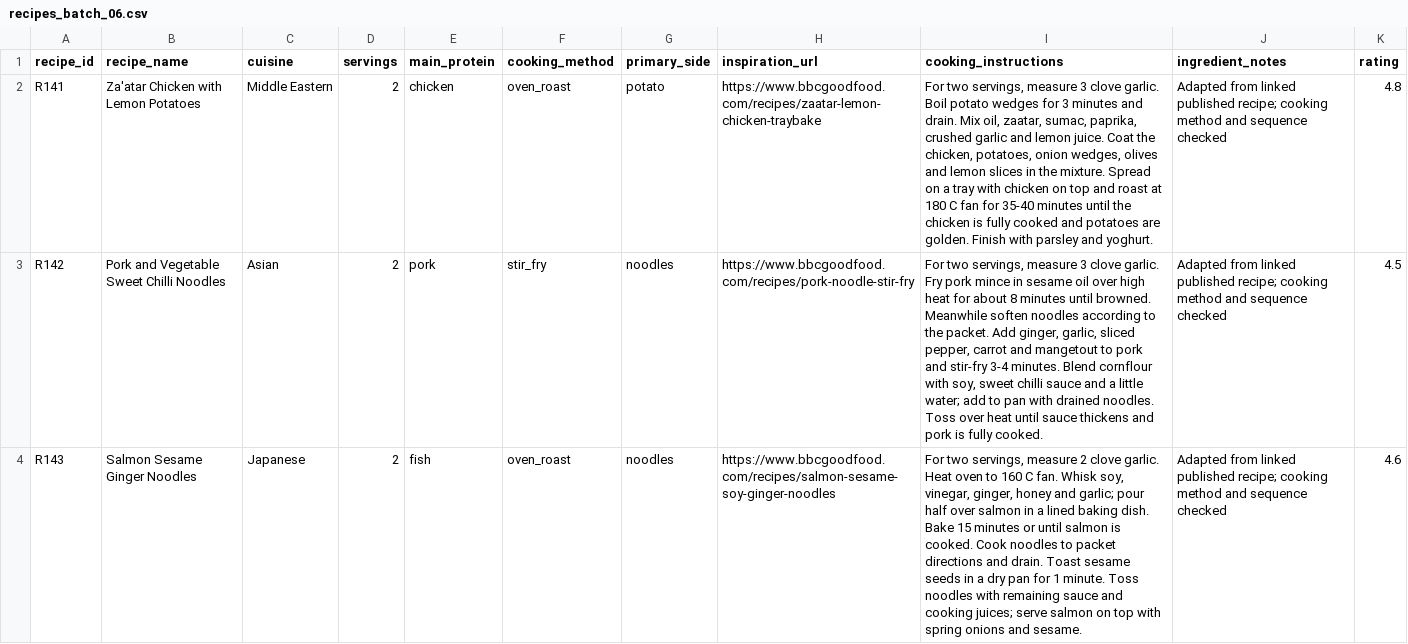
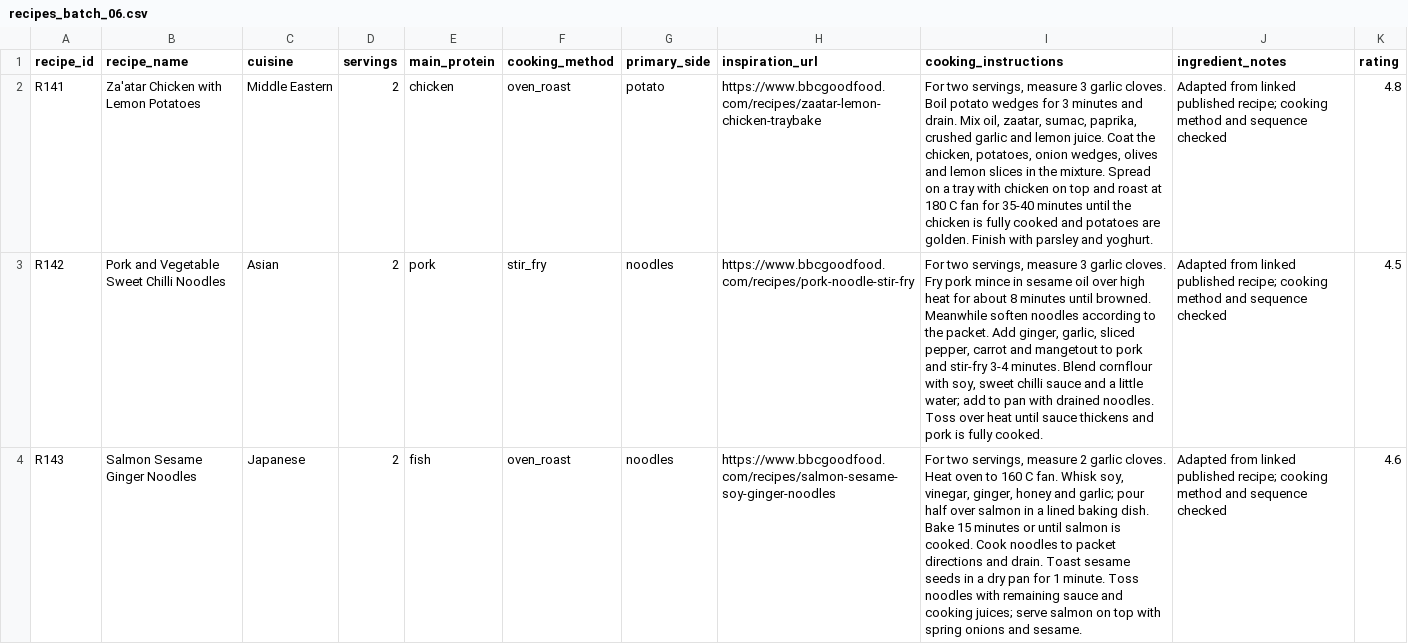
Before and after one commit to hassambashir/grocery-optimiser, a CSV file: staging/recipes_batch_06.csv, drawn as a sheet; only a part is shown; the diff covers the shown part only; the diff names each change by its address in the sheet, - before the commit and + after, or states it on an @@ line.

Commit message:
Polish cooking instruction quantities to natural ingredient units

```diff
--- a/staging/recipes_batch_06.csv
+++ b/staging/recipes_batch_06.csv
-I2 (cooking_instructions): …measure 3 clove garlic. Boil potato…
+I2 (cooking_instructions): …measure 3 garlic cloves. Boil potato…
-I3 (cooking_instructions): …measure 3 clove garlic. Fry pork…
+I3 (cooking_instructions): …measure 3 garlic cloves. Fry pork…
-I4 (cooking_instructions): …measure 2 clove garlic. Heat oven…
+I4 (cooking_instructions): …measure 2 garlic cloves. Heat oven…
```
Also changed, not shown: 6 edited cells elsewhere in this file.
